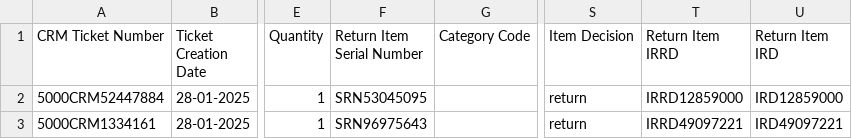
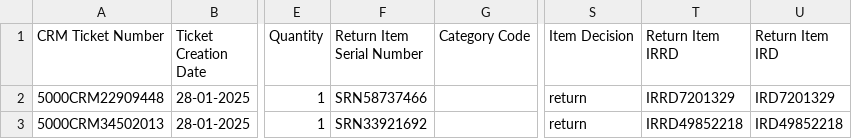
Before and after one commit to chetan13025/Whirlpool, a CSV file: csv_file/Whirlpool_file.csv, drawn as a sheet; only a part is shown, gaps mark what is left out; the diff names each change by its address in the sheet, - before the commit and + after, or states it on an @@ line.

```diff
--- a/csv_file/Whirlpool_file.csv
+++ b/csv_file/Whirlpool_file.csv
-A2 (CRM Ticket Number): 5000CRM52447884
+A2 (CRM Ticket Number): 5000CRM22909448
-F2 (Return Item Serial Number): SRN53045095
+F2 (Return Item Serial Number): SRN58737466
-T2 (Return Item IRRD): IRRD12859000
+T2 (Return Item IRRD): IRRD7201329
-U2 (Return Item IRD): IRD12859000
+U2 (Return Item IRD): IRD7201329
-A3 (CRM Ticket Number): 5000CRM1334161
+A3 (CRM Ticket Number): 5000CRM34502013
-F3 (Return Item Serial Number): SRN96975643
+F3 (Return Item Serial Number): SRN33921692
-T3 (Return Item IRRD): IRRD49097221
+T3 (Return Item IRRD): IRRD49852218
-U3 (Return Item IRD): IRD49097221
+U3 (Return Item IRD): IRD49852218
```
Also changed, not shown: 1 other file.
